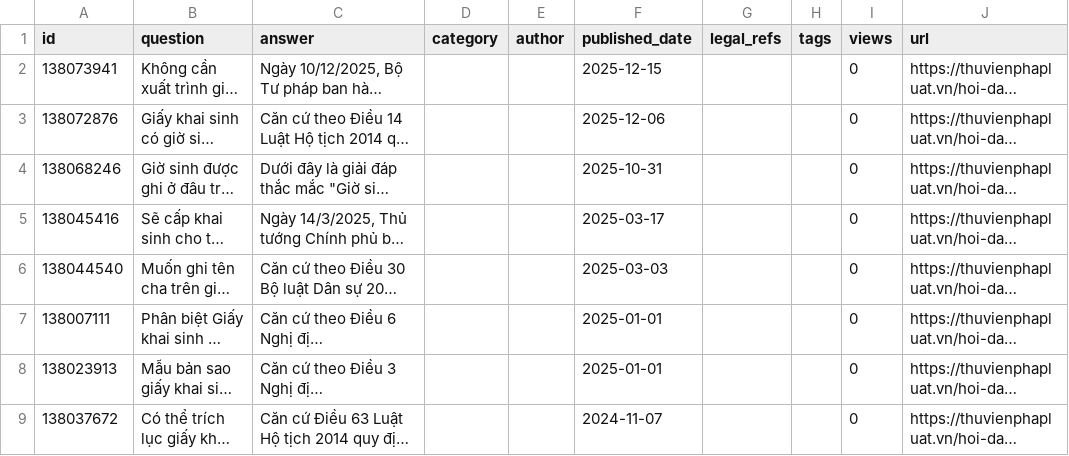
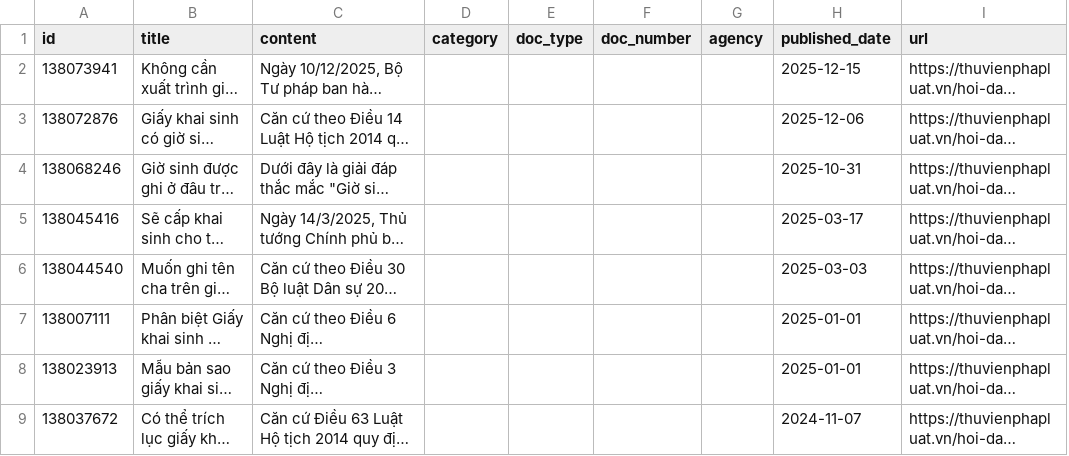
Before and after one commit to phhuy06/law-chatbot, a CSV file: crawler/output/giay-khai-sinh.csv, drawn as a sheet; only a part is shown; long unchanged cells end in …; removed rows and columns are numbered as before the commit, all else as after; the diff names each change by its address in the sheet, - before the commit and + after, or states it on an @@ line.

```diff
--- a/crawler/output/giay-khai-sinh.csv
+++ b/crawler/output/giay-khai-sinh.csv
-column E (author), empty
+column E (doc_type), empty
+column F (doc_number), empty
+column G (agency), empty
-column G (legal_refs), empty
-column H (tags), empty
-column I (views), rows 2-9: all 0
-B1: question
+B1: title
-C1: answer
+C1: content
```
Also changed, not shown: crawler/output/bat-dong-san.csv, crawler/output/chung-khoan.csv, 42 other files.
